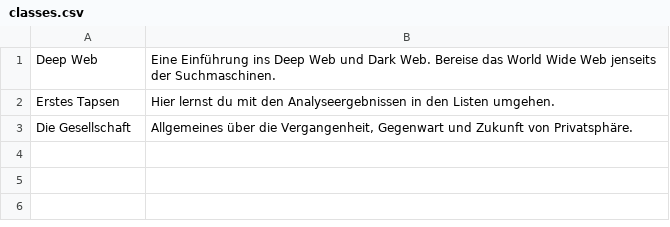
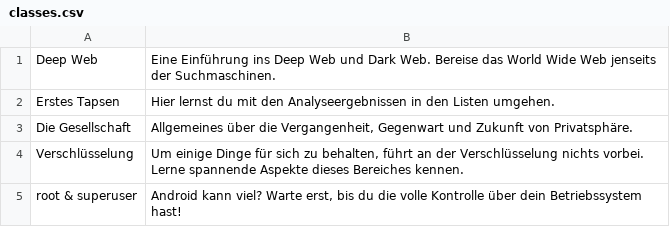
Before and after one commit to SecUSo/FoxIT, a CSV file: android/res/raw/classes.csv, drawn as a sheet; the diff names each change by its address in the sheet, - before the commit and + after, or states it on an @@ line.

```diff
--- a/android/res/raw/classes.csv
+++ b/android/res/raw/classes.csv
+row 4: Verschlüsselung | Um einige Dinge für sich zu behalten, führt an der Verschlüsselung nichts vorbei. Lerne spannende Aspekte dieses Bereiches kennen.
+row 5: root & superuser | Android kann viel? Warte erst, bis du die volle Kontrolle über dein Betriebssystem hast!
```
Also changed, not shown: android/res/raw/lektionen.csv.
